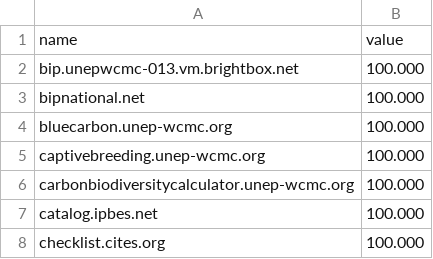
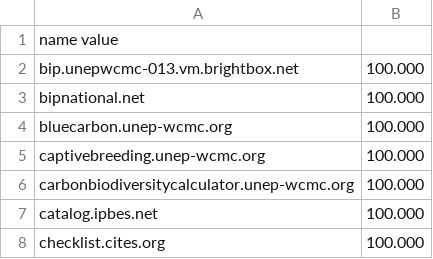
Before and after one commit to strtwtsn/strtwtsn.github.io, a TSV file: data.tsv, drawn as a sheet; only a part is shown; removed rows and columns are numbered as before the commit, all else as after; the diff names each change by its address in the sheet, - before the commit and + after, or states it on an @@ line.

Commit message:
Update data.tsv

```diff
--- a/data.tsv
+++ b/data.tsv
-row 1: name | value
+row 1: name value
```
